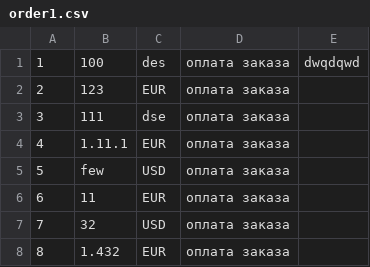
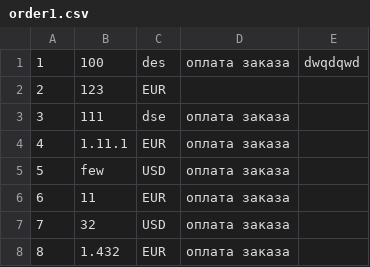
Before and after one commit to ZhurenkoIvan/Unlimint, a CSV file: src/main/resources/order1.csv, drawn as a sheet.

```diff
--- a/src/main/resources/order1.csv
+++ b/src/main/resources/order1.csv
@@ -1,3 +1,3 @@
 1,100,des,оплата заказа, dwqdqwd
-2,123,EUR,оплата заказа
+2,123,EUR
 3,111,dse,оплата заказа
```
Also changed, not shown: 1 other file.
